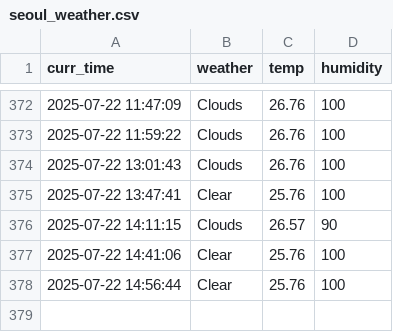
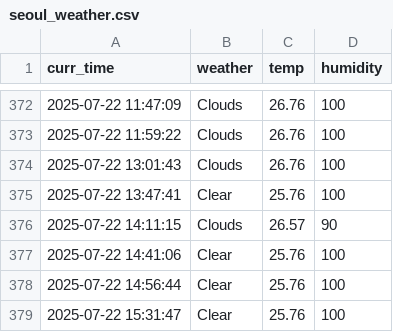
Before and after one commit to tmdals8184/seoul_weather_5_m, a CSV file: seoul_weather.csv, drawn as a sheet; only a part is shown, gaps mark what is left out; the diff names each change by its address in the sheet, - before the commit and + after, or states it on an @@ line.

```diff
--- a/seoul_weather.csv
+++ b/seoul_weather.csv
+row 379: 2025-07-22 15:31:47 | Clear | 25.76 | 100
```
